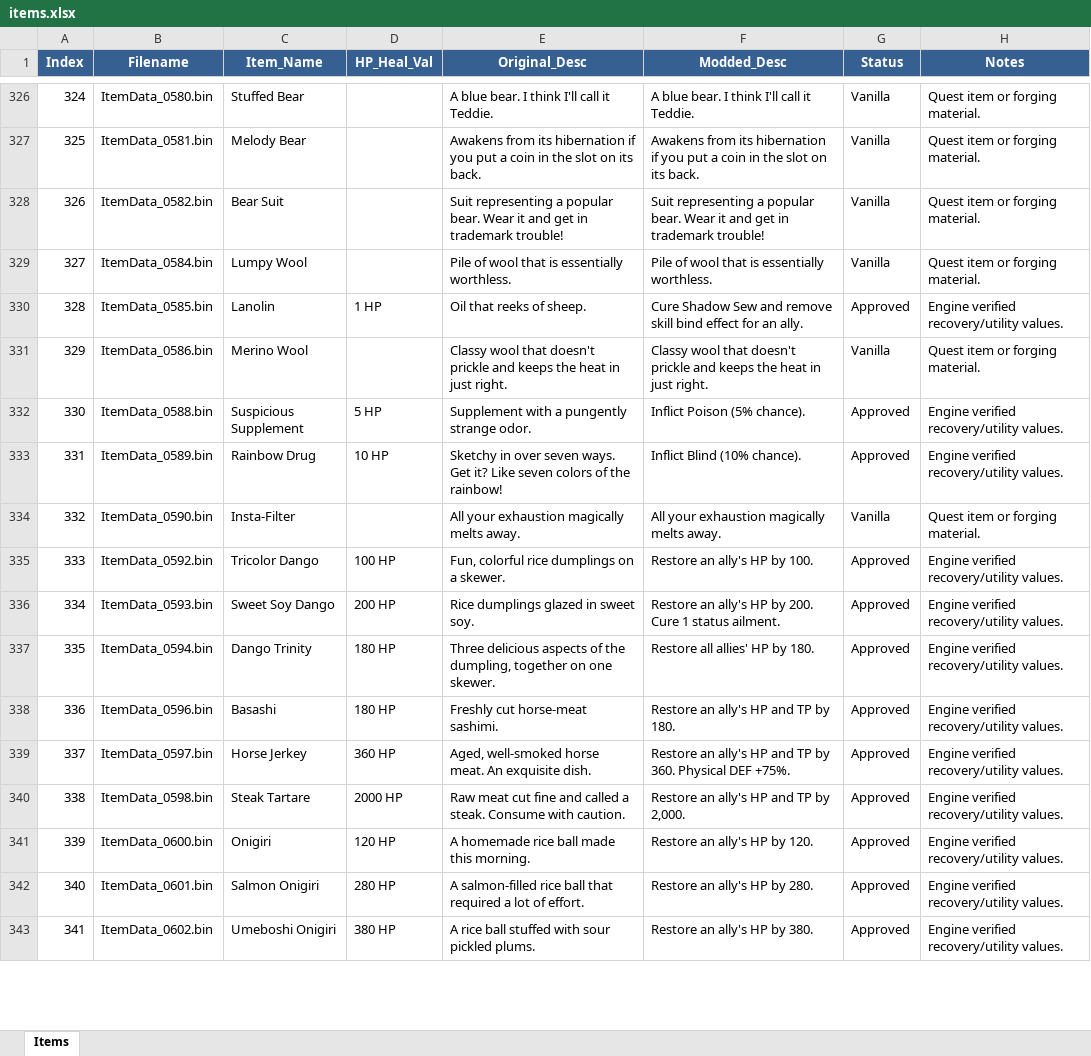
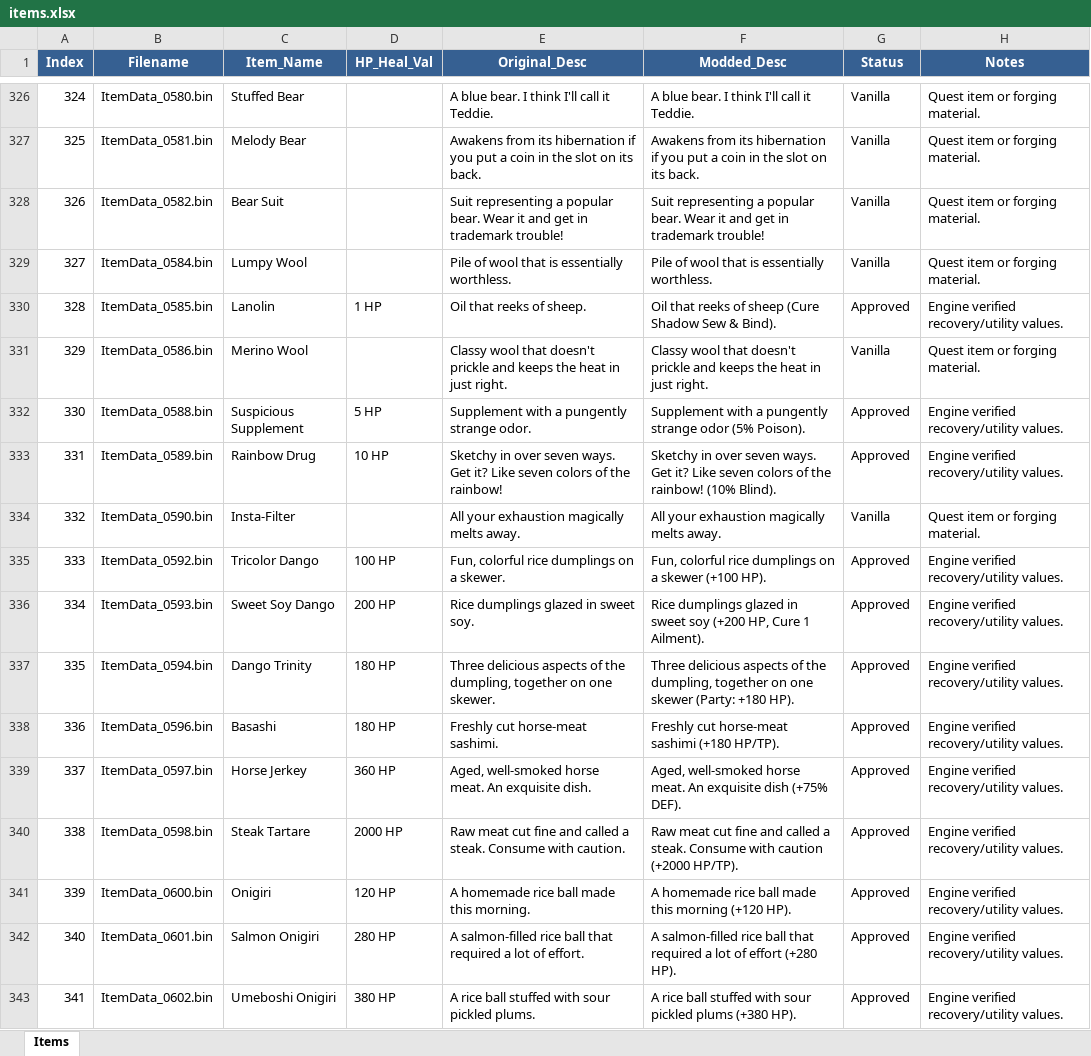
Before and after one commit to Asaad-E/DungeonTravelers_2_2_qol_balance_mod, an Excel workbook: mod_project/data_tables/items.xlsx, sheet Items, drawn as a sheet; only a part is shown, gaps mark what is left out; values as stored, in another font and other column widths than the file's, no borders; the diff covers the shown part only; the diff names each change by its address in the sheet, - before the commit and + after, or states it on an @@ line.

Commit message:
refactor: preserve original humor and flavor text across all 388 items
preserve original humor and flavor text across all 388 items with
concise data format

```diff
--- a/mod_project/data_tables/items.xlsx (sheet Items)
+++ b/mod_project/data_tables/items.xlsx (sheet Items)
-F330 (Modded_Desc): Cure Shadow Sew and remove skill bind effect for an ally.
+F330 (Modded_Desc): Oil that reeks of sheep (Cure Shadow Sew & Bind).
-F332 (Modded_Desc): Inflict Poison (5% chance).
+F332 (Modded_Desc): Supplement with a pungently strange odor (5% Poison).
-F333 (Modded_Desc): Inflict Blind (10% chance).
+F333 (Modded_Desc): Sketchy in over seven ways. Get it? Like seven colors of the rainbow! (10% Blind).
-F335 (Modded_Desc): Restore an ally's HP by 100.
+F335 (Modded_Desc): Fun, colorful rice dumplings on a skewer (+100 HP).
-F336 (Modded_Desc): Restore an ally's HP by 200. Cure 1 status ailment.
+F336 (Modded_Desc): Rice dumplings glazed in sweet soy (+200 HP, Cure 1 Ailment).
-F337 (Modded_Desc): Restore all allies' HP by 180.
+F337 (Modded_Desc): Three delicious aspects of the dumpling, together on one skewer (Party: +180 HP).
-F338 (Modded_Desc): Restore an ally's HP and TP by 180.
+F338 (Modded_Desc): Freshly cut horse-meat sashimi (+180 HP/TP).
-F339 (Modded_Desc): Restore an ally's HP and TP by 360. Physical DEF +75%.
+F339 (Modded_Desc): Aged, well-smoked horse meat. An exquisite dish (+75% DEF).
-F340 (Modded_Desc): Restore an ally's HP and TP by 2,000.
+F340 (Modded_Desc): Raw meat cut fine and called a steak. Consume with caution (+2000 HP/TP).
-F341 (Modded_Desc): Restore an ally's HP by 120.
+F341 (Modded_Desc): A homemade rice ball made this morning (+120 HP).
-F342 (Modded_Desc): Restore an ally's HP by 280.
+F342 (Modded_Desc): A salmon-filled rice ball that required a lot of effort (+280 HP).
-F343 (Modded_Desc): Restore an ally's HP by 380.
+F343 (Modded_Desc): A rice ball stuffed with sour pickled plums (+380 HP).
```
Also changed, not shown: 376 edited cells elsewhere in this sheet.
